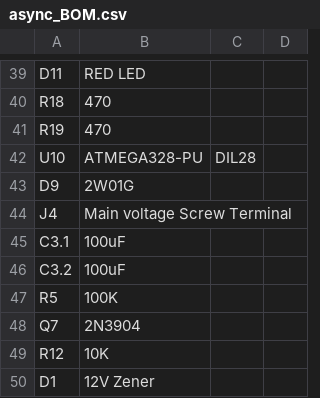
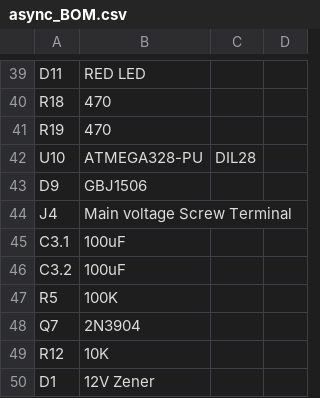
Before and after one commit to farmerkeith/SolarCharger20AmpAsync, a CSV file: schematic/async_BOM.csv, drawn as a sheet; only a part is shown, gaps mark what is left out; the diff names each change by its address in the sheet, - before the commit and + after, or states it on an @@ line.

```diff
--- a/schematic/async_BOM.csv
+++ b/schematic/async_BOM.csv
-B43: 2W01G
+B43: GBJ1506
```
Also changed, not shown: 6 other files.
